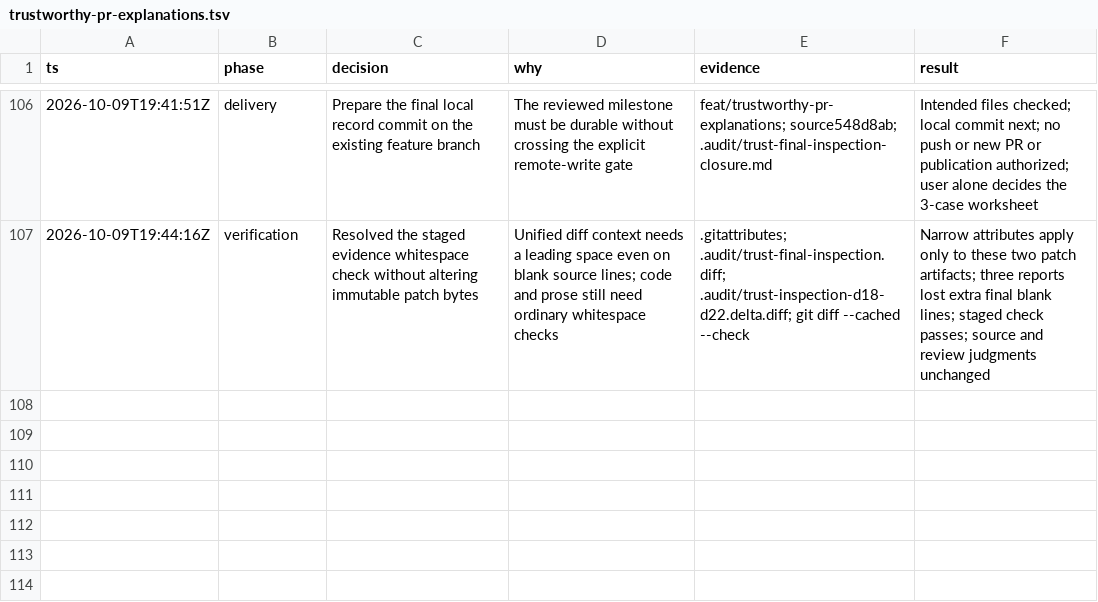
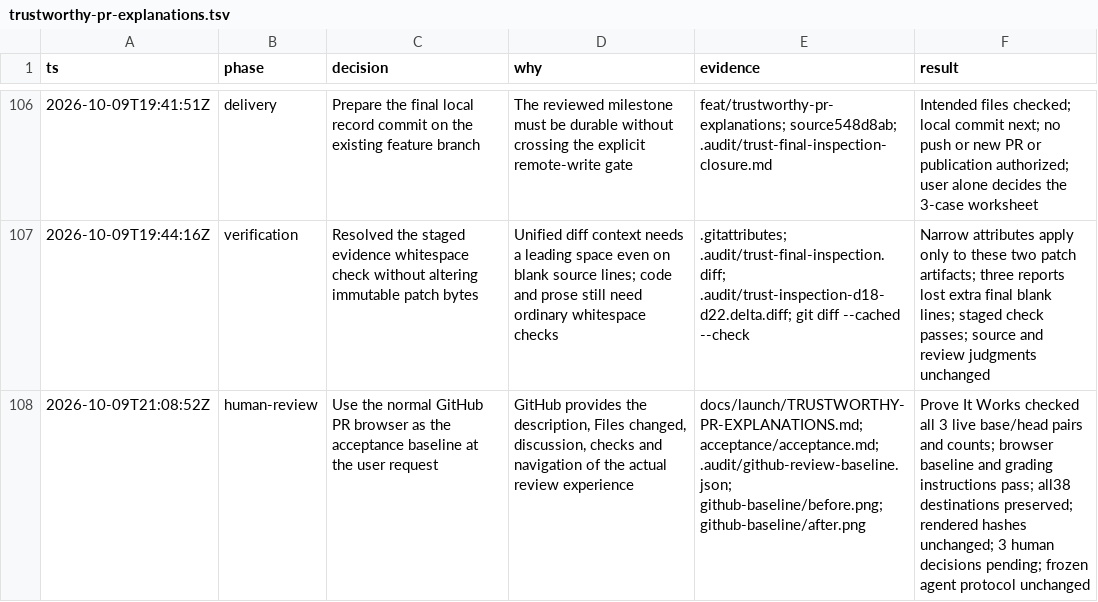
Before and after one commit to komaksym/prc, a TSV file: .audit/trustworthy-pr-explanations.tsv, drawn as a sheet; only a part is shown, gaps mark what is left out; the diff names each change by its address in the sheet, - before the commit and + after, or states it on an @@ line.

Commit message:
docs(review): use GitHub as the acceptance baseline
Define usefulness as the extra help each output adds to the normal GitHub PR experience.

Record matching GitHub revisions and verified browser instructions while keeping human decisions pending.

```diff
--- a/.audit/trustworthy-pr-explanations.tsv
+++ b/.audit/trustworthy-pr-explanations.tsv
+row 108: 2026-10-09T21:08:52Z | human-review | Use the normal GitHub PR browser as the acceptance baseline at the user request | GitHub provides the description, Files changed, discussion, checks and navigation of the actual review experience | docs/launch/TRUSTWORTHY-PR-EXPLANATIONS.md; acceptance/acceptance.md; .audit/github-review-baseline.json; github-baseline/before.png; github-baseline/after.png | Prove It Works checked all 3 live base/head pairs and counts; browser baseline and grading instructions pass; all38 destinations preserved; rendered hashes unchanged; 3 human decisions pending; frozen agent protocol unchanged
```
Also changed, not shown: 3 other files.
